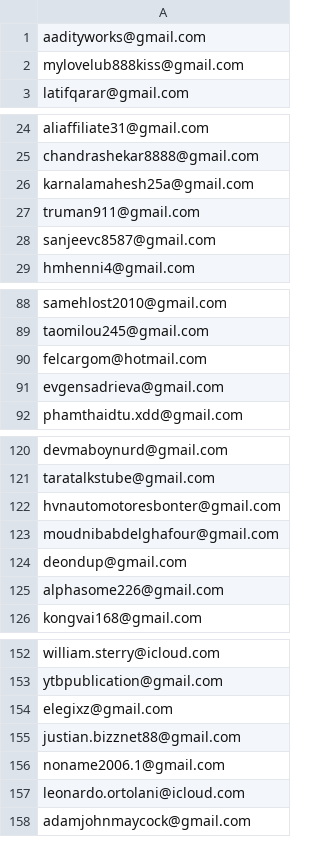
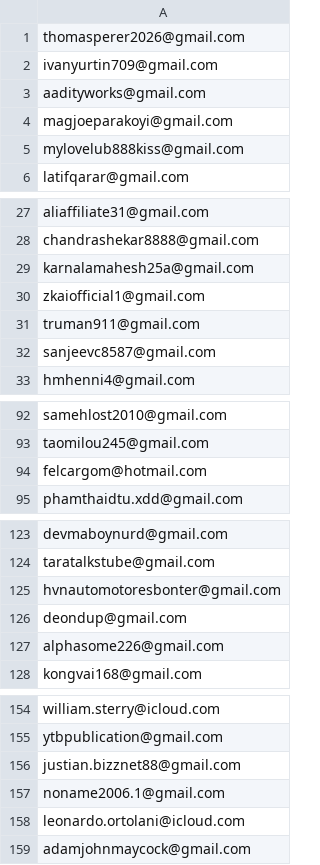
Before and after one commit to ikermato144-eng/premium-access, a CSV file: allowed_emails.csv, drawn as a sheet; only a part is shown, gaps mark what is left out.

Commit message:
Update allowed_emails.csv

```diff
--- a/allowed_emails.csv
+++ b/allowed_emails.csv
@@ -1,2 +1,5 @@
+thomasperer2026@gmail.com
+ivanyurtin709@gmail.com
 aadityworks@gmail.com
+magjoeparakoyi@gmail.com
 mylovelub888kiss@gmail.com
@@ -26,2 +29,3 @@ chandrashekar8888@gmail.com
 karnalamahesh25a@gmail.com
+zkaiofficial1@gmail.com
 truman911@gmail.com
@@ -90,3 +94,2 @@ taomilou245@gmail.com
 felcargom@hotmail.com
-evgensadrieva@gmail.com
 phamthaidtu.xdd@gmail.com
@@ -122,3 +125,2 @@ taratalkstube@gmail.com
 hvnautomotoresbonter@gmail.com
-moudnibabdelghafour@gmail.com
 deondup@gmail.com
@@ -153,3 +155,2 @@ william.sterry@icloud.com
 ytbpublication@gmail.com
-elegixz@gmail.com
 justian.bizznet88@gmail.com
```
